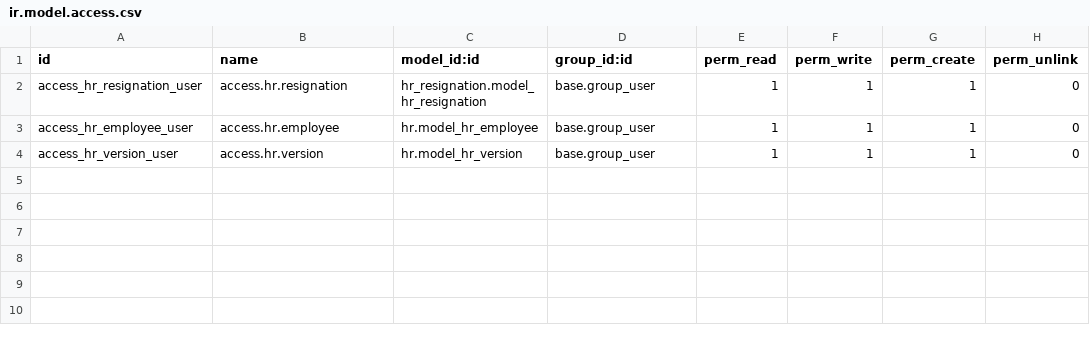
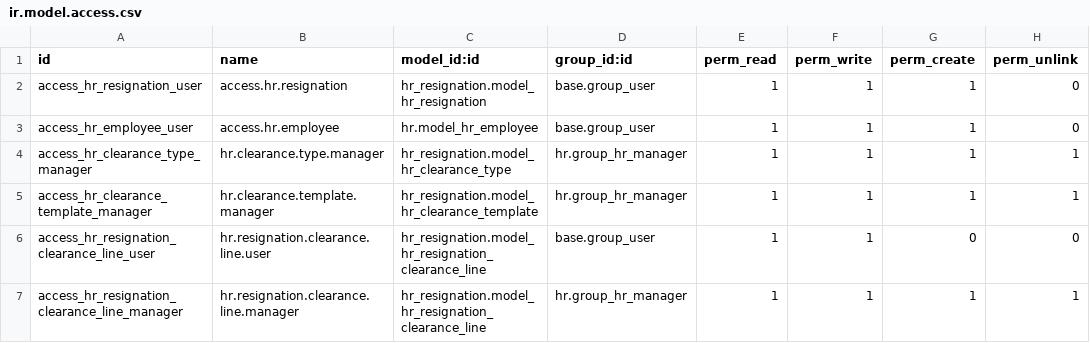
Before and after one commit to CybroOdoo/OpenHRMS, a CSV file: hr_resignation/security/ir.model.access.csv, drawn as a sheet.

Commit message:
Aug 12: [UPDT] Updated the module 'hr_resignation'

```diff
--- a/hr_resignation/security/ir.model.access.csv
+++ b/hr_resignation/security/ir.model.access.csv
@@ -3,2 +3,5 @@ access_hr_resignation_user,access.hr.resignation,hr_resignation.model_hr_resigna
 access_hr_employee_user,access.hr.employee,hr.model_hr_employee,base.group_user,1,1,1,0
-access_hr_version_user,access.hr.version,hr.model_hr_version,base.group_user,1,1,1,0
+access_hr_clearance_type_manager,hr.clearance.type.manager,hr_resignation.model_hr_clearance_type,hr.group_hr_manager,1,1,1,1
+access_hr_clearance_template_manager,hr.clearance.template.manager,hr_resignation.model_hr_clearance_template,hr.group_hr_manager,1,1,1,1
+access_hr_resignation_clearance_line_user,hr.resignation.clearance.line.user,hr_resignation.model_hr_resignation_clearance_line,base.group_user,1,1,0,0
+access_hr_resignation_clearance_line_manager,hr.resignation.clearance.line.manager,hr_resignation.model_hr_resignation_clearance_line,hr.group_hr_manager,1,1,1,1
```
Also changed, not shown: 29 other files.
